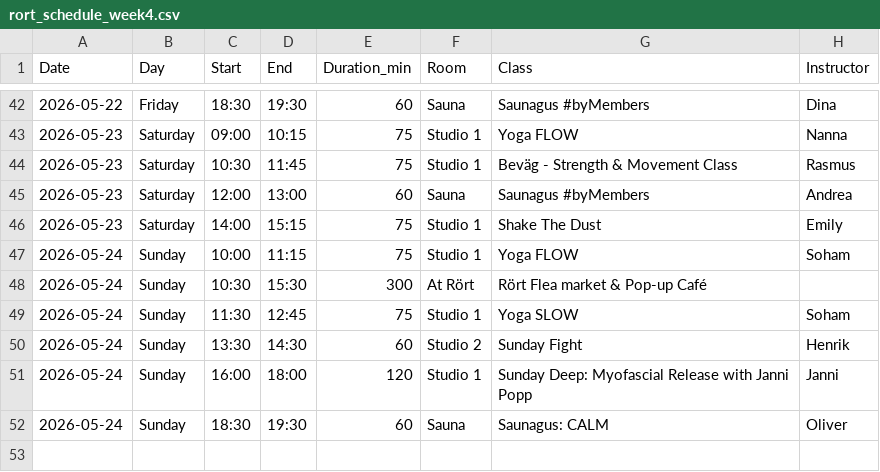
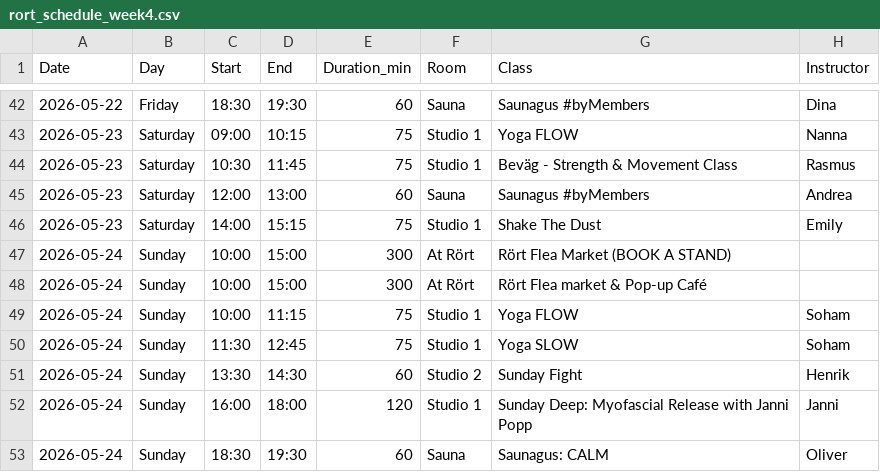
Before and after one commit to FreddyAngelo/rort-calendar, a CSV file: data/rort_schedule_week4.csv, drawn as a sheet; only a part is shown, gaps mark what is left out; removed rows and columns are numbered as before the commit, all else as after; the diff names each change by its address in the sheet, - before the commit and + after, or states it on an @@ line.

```diff
--- a/data/rort_schedule_week4.csv
+++ b/data/rort_schedule_week4.csv
+row 47: 2026-05-24 | Sunday | 10:00 | 15:00 | 300 | At Rört | Rört Flea Market (BOOK A STAND)
+row 48: 2026-05-24 | Sunday | 10:00 | 15:00 | 300 | At Rört | Rört Flea market & Pop-up Café
-row 48: 2026-05-24 | Sunday | 10:30 | 15:30 | 300 | At Rört | Rört Flea market & Pop-up Café
```
Also changed, not shown: data/rort_schedule_week1.csv.
